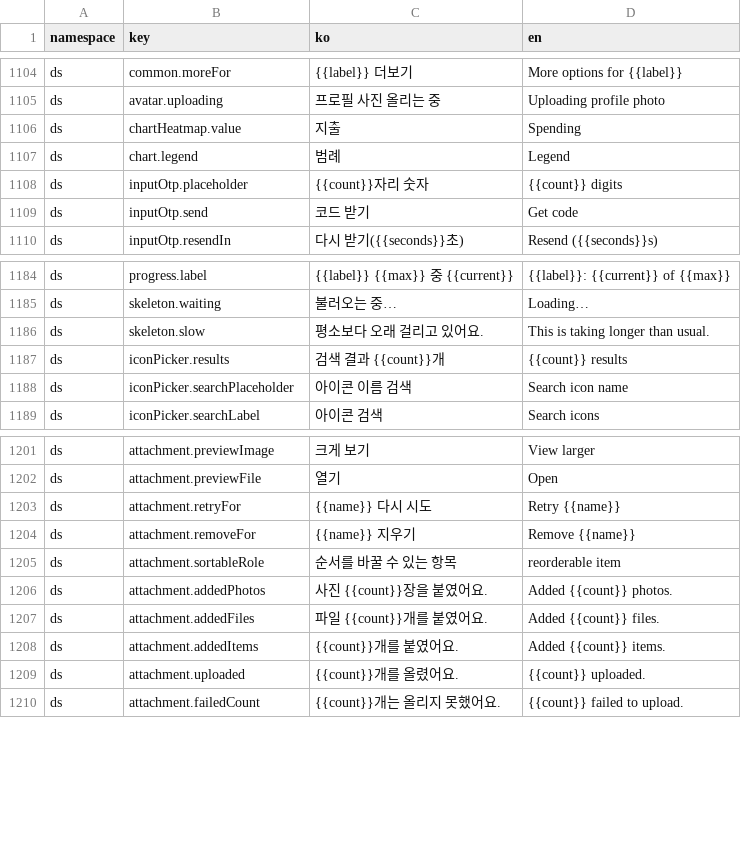
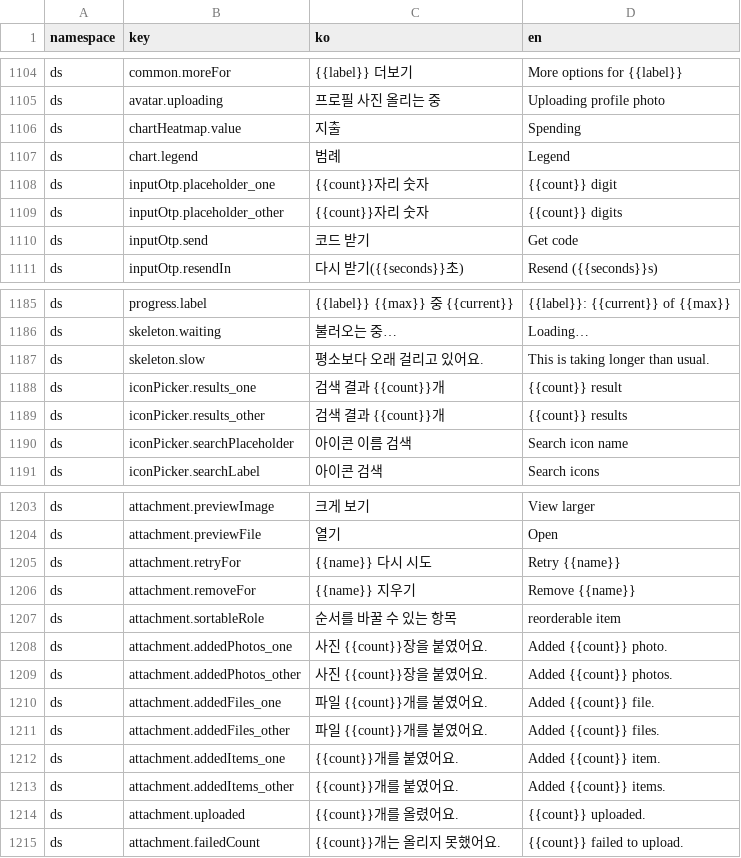
Before and after one commit to lshdainty/groo-ieum-front, a CSV file: i18n/translations.csv, drawn as a sheet; only a part is shown, gaps mark what is left out.

```diff
--- a/i18n/translations.csv
+++ b/i18n/translations.csv
@@ -1107,3 +1107,4 @@ ds,chartHeatmap.value,지출,Spending
 ds,chart.legend,범례,Legend
-ds,inputOtp.placeholder,{{count}}자리 숫자,{{count}} digits
+ds,inputOtp.placeholder_one,{{count}}자리 숫자,{{count}} digit
+ds,inputOtp.placeholder_other,{{count}}자리 숫자,{{count}} digits
 ds,inputOtp.send,코드 받기,Get code
@@ -1186,3 +1187,4 @@ ds,skeleton.waiting,불러오는 중…,Loading…
 ds,skeleton.slow,평소보다 오래 걸리고 있어요.,This is taking longer than usual.
-ds,iconPicker.results,검색 결과 {{count}}개,{{count}} results
+ds,iconPicker.results_one,검색 결과 {{count}}개,{{count}} result
+ds,iconPicker.results_other,검색 결과 {{count}}개,{{count}} results
 ds,iconPicker.searchPlaceholder,아이콘 이름 검색,Search icon name
@@ -1205,5 +1207,8 @@ ds,attachment.removeFor,{{name}} 지우기,Remove {{name}}
 ds,attachment.sortableRole,순서를 바꿀 수 있는 항목,reorderable item
-ds,attachment.addedPhotos,사진 {{count}}장을 붙였어요.,Added {{count}} photos.
-ds,attachment.addedFiles,파일 {{count}}개를 붙였어요.,Added {{count}} files.
-ds,attachment.addedItems,{{count}}개를 붙였어요.,Added {{count}} items.
+ds,attachment.addedPhotos_one,사진 {{count}}장을 붙였어요.,Added {{count}} photo.
+ds,attachment.addedPhotos_other,사진 {{count}}장을 붙였어요.,Added {{count}} photos.
+ds,attachment.addedFiles_one,파일 {{count}}개를 붙였어요.,Added {{count}} file.
+ds,attachment.addedFiles_other,파일 {{count}}개를 붙였어요.,Added {{count}} files.
+ds,attachment.addedItems_one,{{count}}개를 붙였어요.,Added {{count}} item.
+ds,attachment.addedItems_other,{{count}}개를 붙였어요.,Added {{count}} items.
 ds,attachment.uploaded,{{count}}개를 올렸어요.,{{count}} uploaded.
```
Also changed, not shown: 1 other file.
